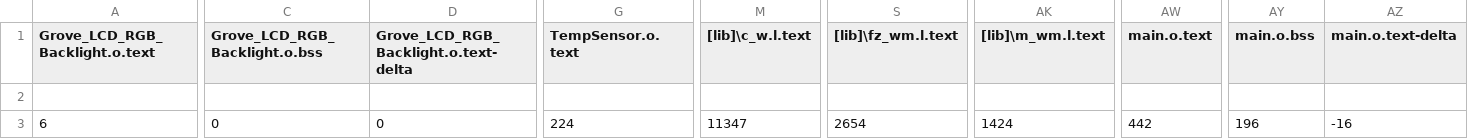
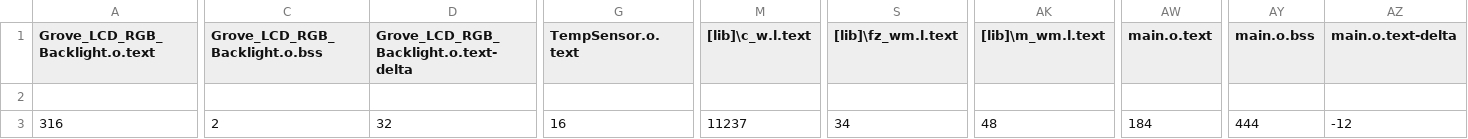
Before and after one commit to xDontStarve/AME_Thermostat, a CSV file: BUILD/NUCLEO_F767ZI/ARMC6/AME_Mandatory_Exercise_1_map.csv, drawn as a sheet; only a part is shown, gaps mark what is left out; the diff covers the shown part only; the diff names each change by its address in the sheet, - before the commit and + after, or states it on an @@ line.

```diff
--- a/BUILD/NUCLEO_F767ZI/ARMC6/AME_Mandatory_Exercise_1_map.csv
+++ b/BUILD/NUCLEO_F767ZI/ARMC6/AME_Mandatory_Exercise_1_map.csv
-A3 (Grove_LCD_RGB_Backlight.o.text): 6
+A3 (Grove_LCD_RGB_Backlight.o.text): 316
-C3 (Grove_LCD_RGB_Backlight.o.bss): 0
+C3 (Grove_LCD_RGB_Backlight.o.bss): 2
-D3: 0
+D3: 32
-G3 (TempSensor.o.text): 224
+G3 (TempSensor.o.text): 16
-M3 ([lib]\c_w.l.text): 11347
+M3 ([lib]\c_w.l.text): 11237
-S3 ([lib]\fz_wm.l.text): 2654
+S3 ([lib]\fz_wm.l.text): 34
-AK3 ([lib]\m_wm.l.text): 1424
+AK3 ([lib]\m_wm.l.text): 48
-AW3 (main.o.text): 442
+AW3 (main.o.text): 184
-AY3 (main.o.bss): 196
+AY3 (main.o.bss): 444
-AZ3 (main.o.text-delta): -16
+AZ3 (main.o.text-delta): -12
```
Also changed, not shown: 9 edited cells elsewhere in this file, 18 other files.
